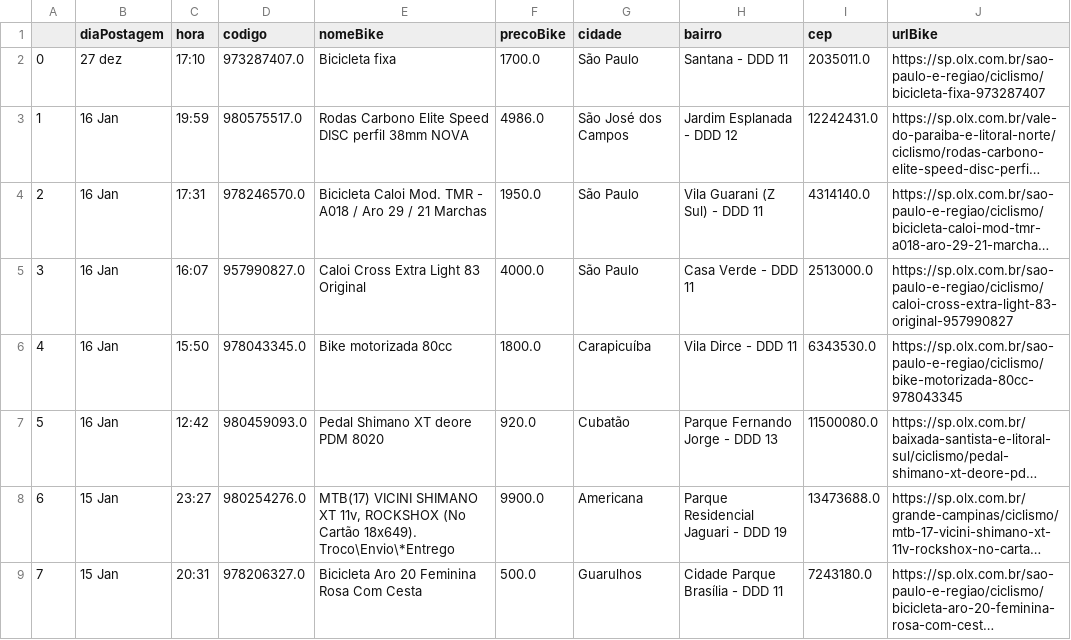
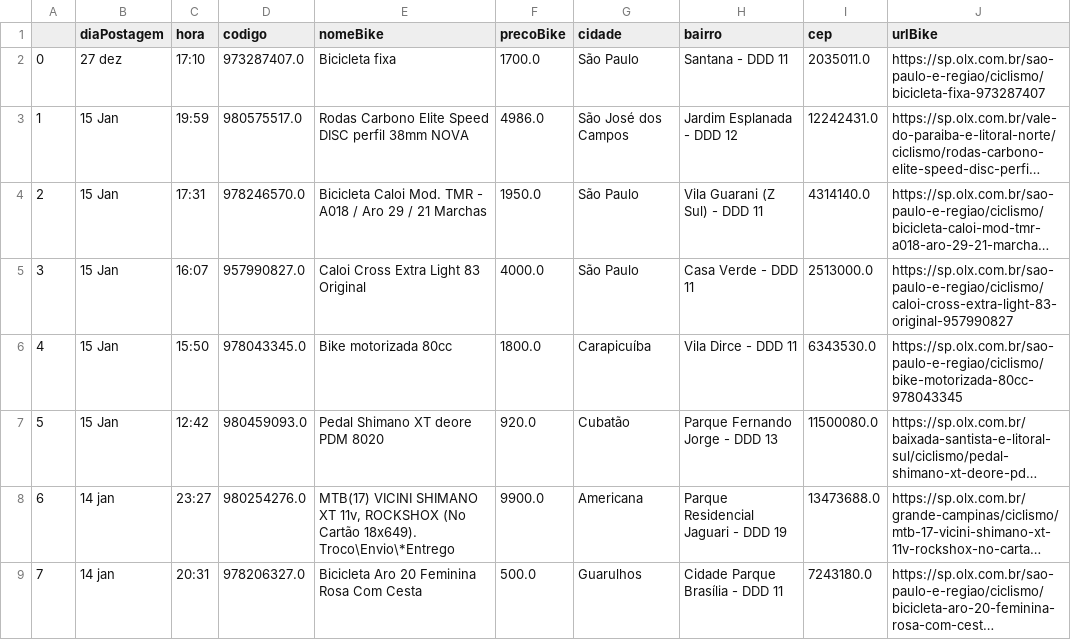
Before and after one commit to cmpaulo/webScrap, a CSV file: dados_bike_busca_clean.csv, drawn as a sheet; only a part is shown; long unchanged cells end in …; the diff covers the shown part only; the diff names each change by its address in the sheet, - before the commit and + after, or states it on an @@ line.

```diff
--- a/dados_bike_busca_clean.csv
+++ b/dados_bike_busca_clean.csv
-B3:B7 (diaPostagem): 16 Jan
+B3:B7 (diaPostagem): 15 Jan
-B8:B9 (diaPostagem): 15 Jan
+B8:B9 (diaPostagem): 14 jan
```
Also changed, not shown: 1 added row, 2 removed rows, 1 moved row, 11 edited cells and row numbers in column A elsewhere in this file, dados_bike_busca.csv, 3 other files.
